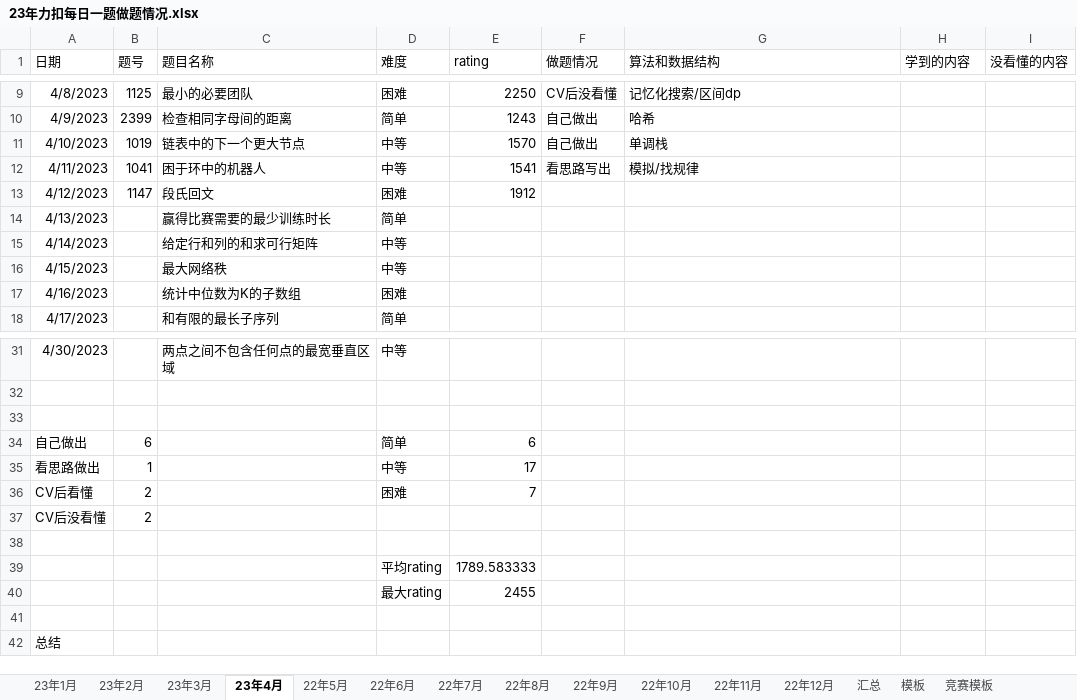
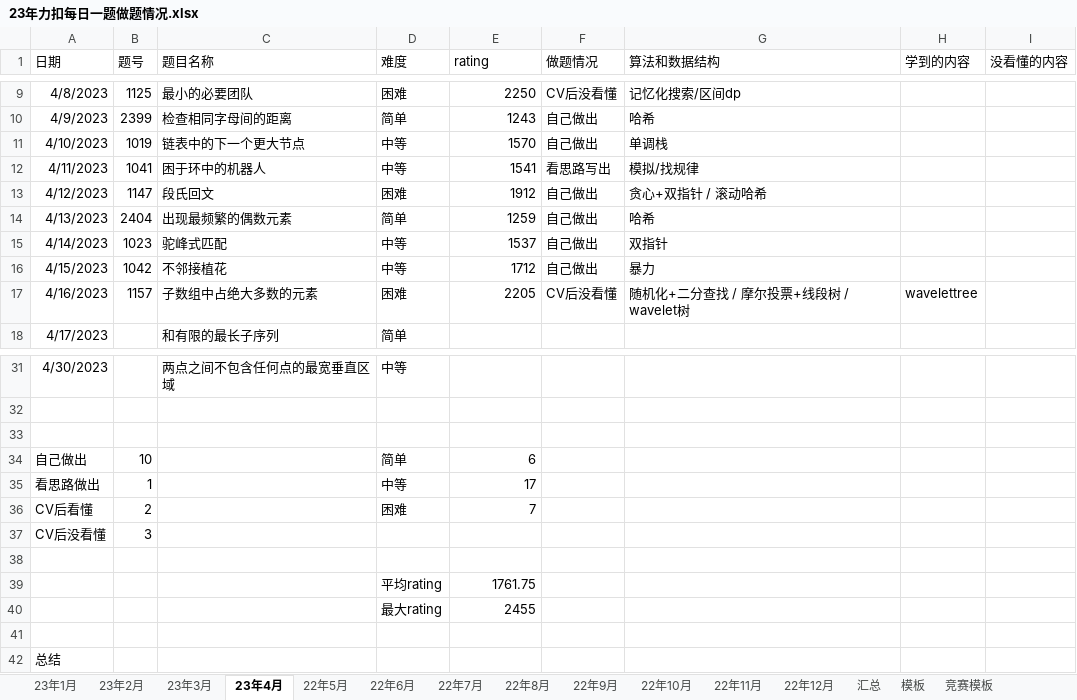
Before and after one commit to S-N-O-R-L-A-X/leetcode, an Excel workbook: 23年力扣每日一题做题情况.xlsx, sheet 23年4月, drawn as a sheet; only a part is shown, gaps mark what is left out; values as stored, in another font and other column widths than the file's, no borders; charts and pictures not drawn; the diff names each change by its address in the sheet, - before the commit and + after, or states it on an @@ line.

Commit message:
4-16

```diff
--- a/23年力扣每日一题做题情况.xlsx (sheet 23年4月)
+++ b/23年力扣每日一题做题情况.xlsx (sheet 23年4月)
-F13:F16 (做题情况): (empty)
+F13:F16 (做题情况): 自己做出
-G13 (算法和数据结构): (empty)
+G13 (算法和数据结构): 贪心+双指针 / 滚动哈希
-B14 (题号): (empty)
+B14 (题号): 2404
-C14 (题目名称): 赢得比赛需要的最少训练时长
+C14 (题目名称): 出现最频繁的偶数元素
-E14 (rating): (empty)
+E14 (rating): 1259
-G14 (算法和数据结构): (empty)
+G14 (算法和数据结构): 哈希
-B15 (题号): (empty)
+B15 (题号): 1023
-C15 (题目名称): 给定行和列的和求可行矩阵
+C15 (题目名称): 驼峰式匹配
-E15 (rating): (empty)
+E15 (rating): 1537
-G15 (算法和数据结构): (empty)
+G15 (算法和数据结构): 双指针
-B16 (题号): (empty)
+B16 (题号): 1042
-C16 (题目名称): 最大网络秩
+C16 (题目名称): 不邻接植花
-E16 (rating): (empty)
+E16 (rating): 1712
-G16 (算法和数据结构): (empty)
+G16 (算法和数据结构): 暴力
-B17 (题号): (empty)
+B17 (题号): 1157
-C17 (题目名称): 统计中位数为K的子数组
+C17 (题目名称): 子数组中占绝大多数的元素
-E17 (rating): (empty)
+E17 (rating): 2205
-F17 (做题情况): (empty)
+F17 (做题情况): CV后没看懂
-G17 (算法和数据结构): (empty)
+G17 (算法和数据结构): 随机化+二分查找 / 摩尔投票+线段树 / wavelet树
-H17 (学到的内容): (empty)
+H17 (学到的内容): wavelettree
-B34 (题号): 6
+B34 (题号): 10
-B37 (题号): 2
+B37 (题号): 3
-E39 (rating): 1789.583333
+E39 (rating): 1761.75
```
Also changed, not shown: charts or pictures.
